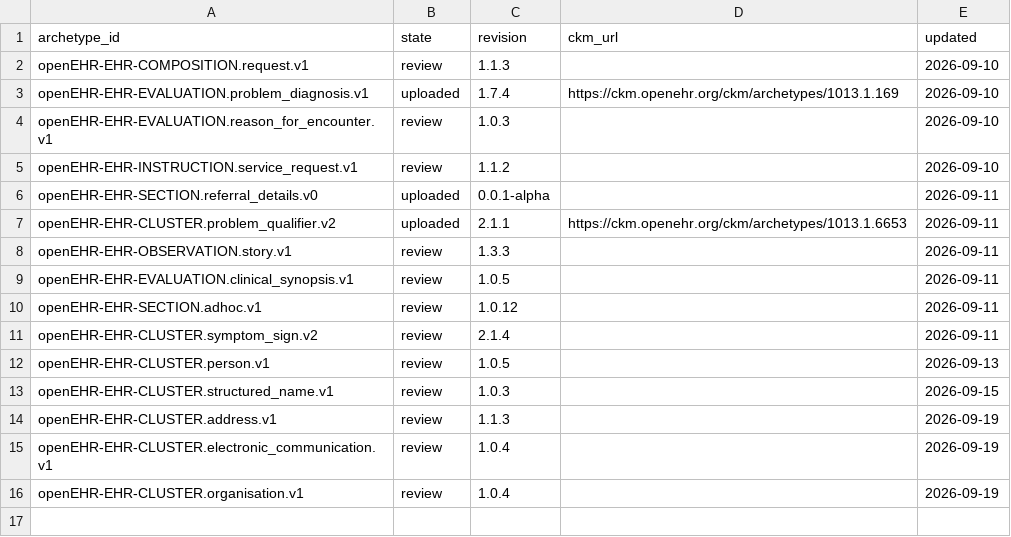
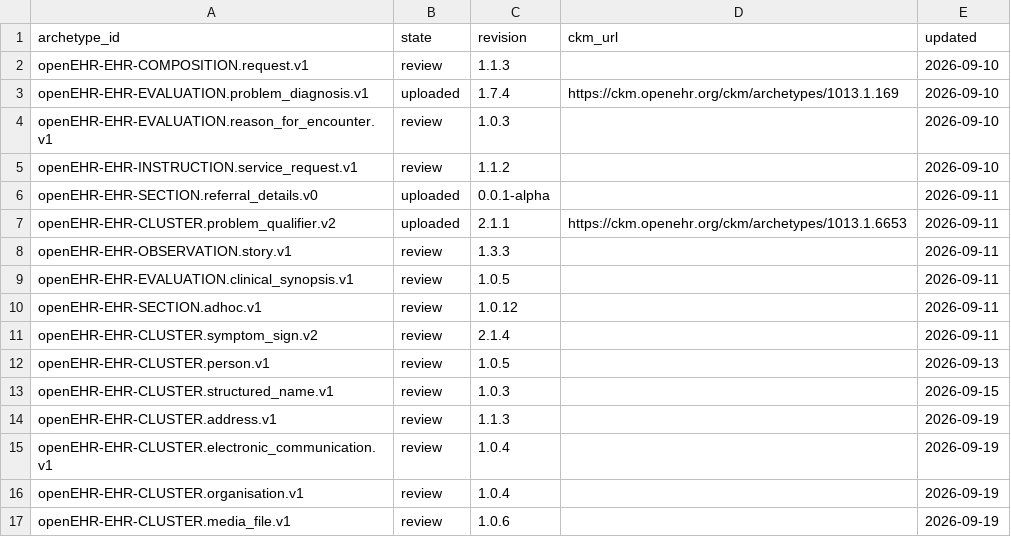
Before and after one commit to skoba/openehr-japanese-translation, a TSV file: status.tsv, drawn as a sheet; the diff names each change by its address in the sheet, - before the commit and + after, or states it on an @@ line.

```diff
--- a/status.tsv
+++ b/status.tsv
+row 17: openEHR-EHR-CLUSTER.media_file.v1 | review | 1.0.6 |  | 2026-09-19
```
Also changed, not shown: 7 other files.
